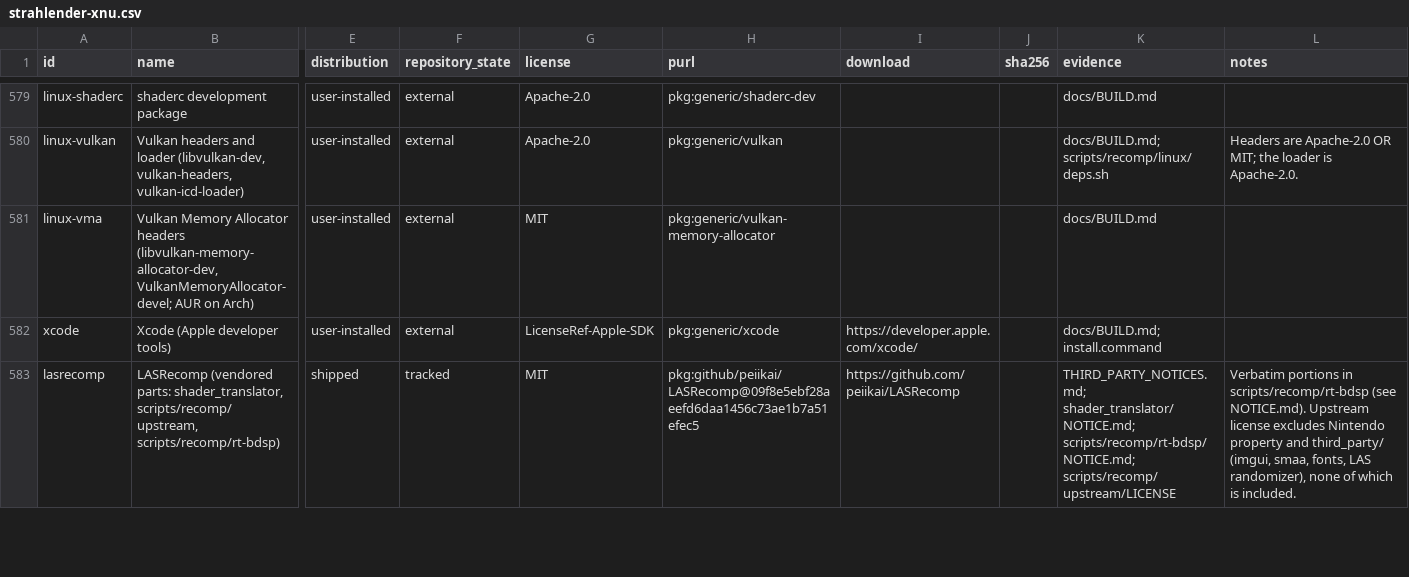
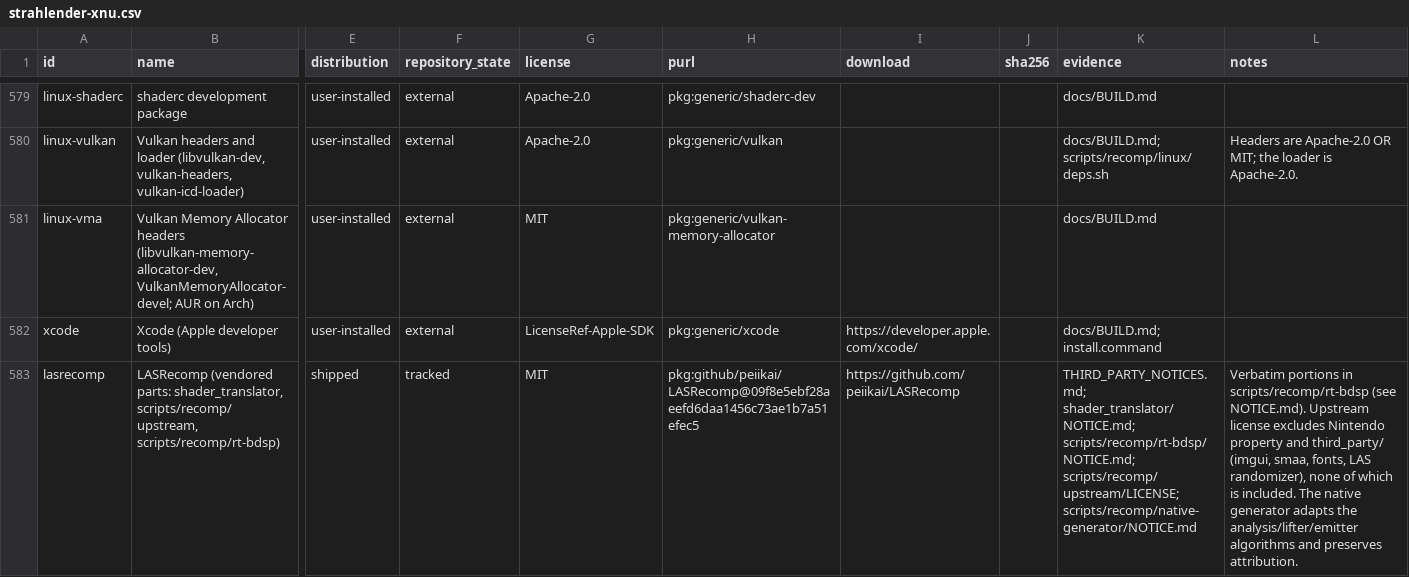
Before and after one commit to Veemyu/strahlender-xnu, a CSV file: sbom/strahlender-xnu.csv, drawn as a sheet; only a part is shown, gaps mark what is left out; the diff covers the shown part only; the diff names each change by its address in the sheet, - before the commit and + after, or states it on an @@ line.

Commit message:
Docs: Track native generator provenance and development-only oracle packages

```diff
--- a/sbom/strahlender-xnu.csv
+++ b/sbom/strahlender-xnu.csv
-K583 (evidence): …shader_translator/NOTICE.md; scripts/recomp/rt-bdsp/NOTICE.md; scripts/recomp/upstream/LICENSE
+K583 (evidence): …shader_translator/NOTICE.md; scripts/recomp/rt-bdsp/NOTICE.md; scripts/recomp/upstream/LICENSE; scripts/recomp/native-generator/NOTICE.md
-L583 (notes): …is included.
+L583 (notes): …is included. The native generator adapts the analysis/lifter/emitter algorithms and preserves attribution.
```
Also changed, not shown: 1 added row and 5 edited cells elsewhere in this file, 4 other files.
